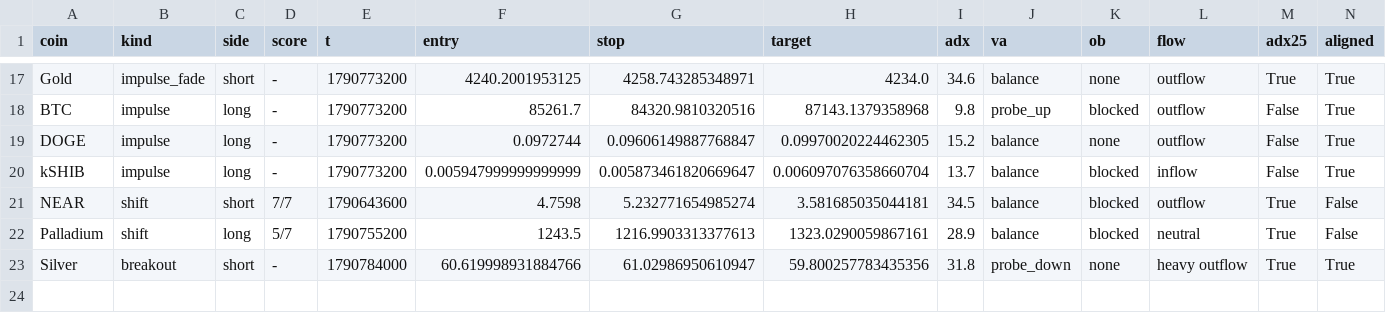
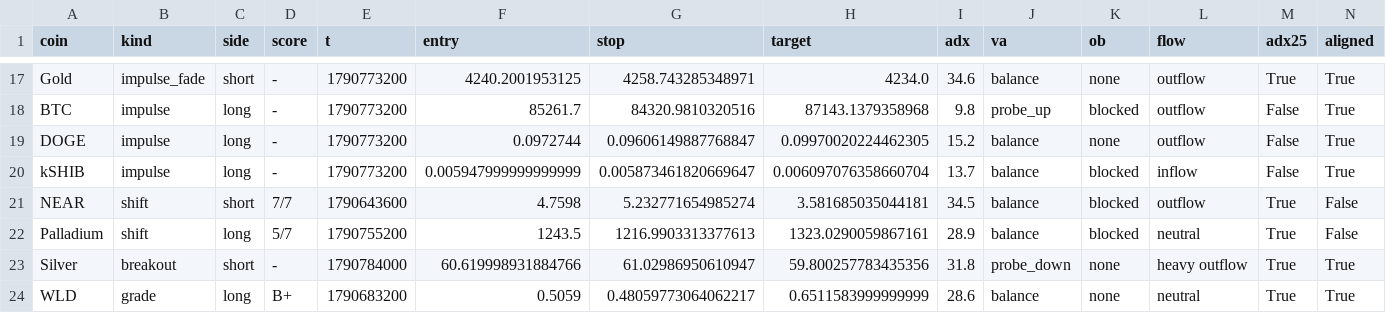
Before and after one commit to pleeb756/Setup-grader-alerts-, a CSV file: paper_trades.csv, drawn as a sheet; only a part is shown, gaps mark what is left out; rows hold the shown columns only; the diff names each change by its address in the sheet, - before the commit and + after, or states it on an @@ line.

```diff
--- a/paper_trades.csv
+++ b/paper_trades.csv
+row 24: WLD | grade | long | B+ | 1790683200 | 0.5059 | 0.48059773064062217 | 0.6511583999999999 | 28.6 | balance | none | neutral | True | True
```
Also changed, not shown: 3 other files.
